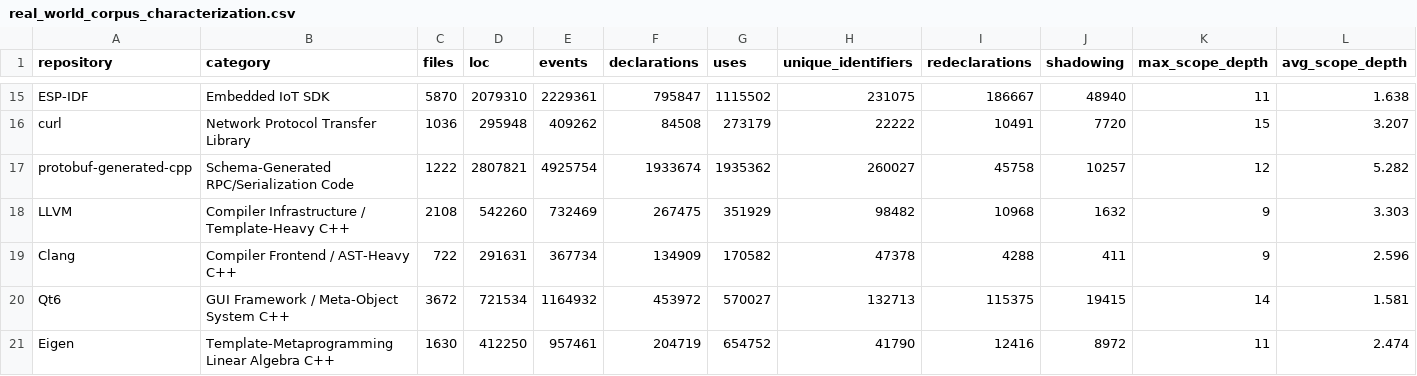
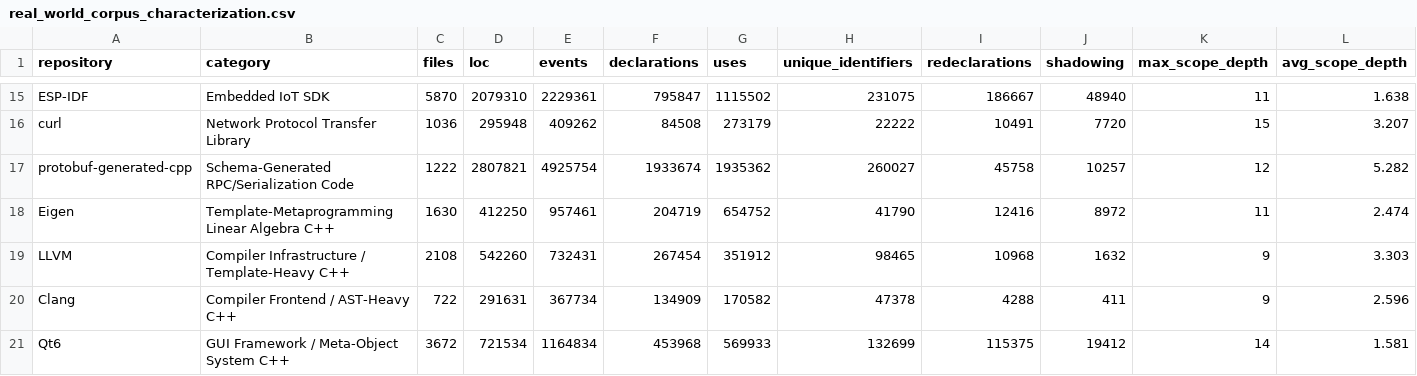
Before and after one commit to adhyan-jain/Metis, a CSV file: data/real_world_corpus_characterization.csv, drawn as a sheet; only a part is shown, gaps mark what is left out; removed rows and columns are numbered as before the commit, all else as after; rows hold the shown columns only; the diff names each change by its address in the sheet, - before the commit and + after, or states it on an @@ line.

Commit message:
data(corpus): refresh LLVM/Qt6 traces and benchmark results after tokenizer fix
Regenerated after the backslash-continuation directive fix. Numeric
changes are negligible (LLVM: 267475->267454 declarations; Qt6:
453972->453968); benchmark gate outcomes are unchanged.

```diff
--- a/data/real_world_corpus_characterization.csv
+++ b/data/real_world_corpus_characterization.csv
-row 18: LLVM | Compiler Infrastructure / Template-Heavy C++ | 2108 | 542260 | 732469 | 267475 | 351929 | 98482 | 10968 | 1632 | 9 | 3.303
-row 19: Clang | Compiler Frontend / AST-Heavy C++ | 722 | 291631 | 367734 | 134909 | 170582 | 47378 | 4288 | 411 | 9 | 2.596
-row 20: Qt6 | GUI Framework / Meta-Object System C++ | 3672 | 721534 | 1164932 | 453972 | 570027 | 132713 | 115375 | 19415 | 14 | 1.581
+row 19: LLVM | Compiler Infrastructure / Template-Heavy C++ | 2108 | 542260 | 732431 | 267454 | 351912 | 98465 | 10968 | 1632 | 9 | 3.303
+row 20: Clang | Compiler Frontend / AST-Heavy C++ | 722 | 291631 | 367734 | 134909 | 170582 | 47378 | 4288 | 411 | 9 | 2.596
+row 21: Qt6 | GUI Framework / Meta-Object System C++ | 3672 | 721534 | 1164834 | 453968 | 569933 | 132699 | 115375 | 19412 | 14 | 1.581
```
Also changed, not shown: data/real_world_benchmark.csv, 4 other files.
